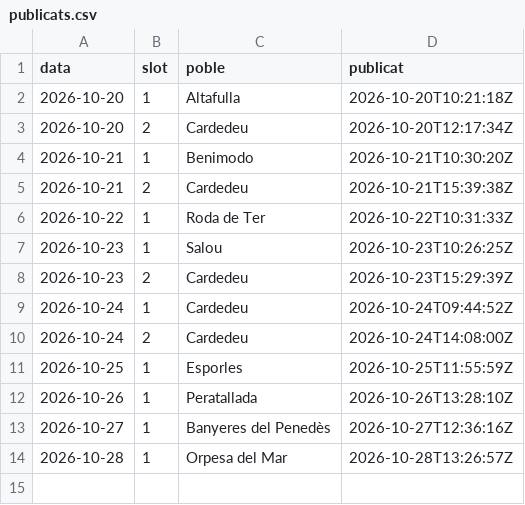
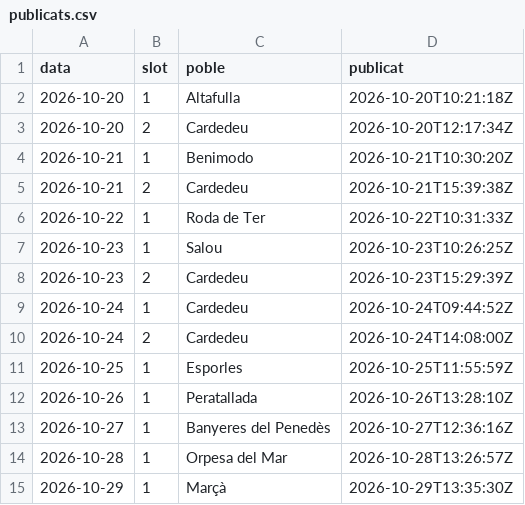
Before and after one commit to ncalbet/sempresol, a CSV file: sempresol-instagram/data/publicats.csv, drawn as a sheet.

Commit message:
📋 Publicat 2026-10-29

```diff
--- a/sempresol-instagram/data/publicats.csv
+++ b/sempresol-instagram/data/publicats.csv
@@ -14 +14,2 @@ data,slot,poble,publicat
 2026-10-28,1,Orpesa del Mar,2026-10-28T13:26:57Z
+2026-10-29,1,Marçà,2026-10-29T13:35:30Z
```
